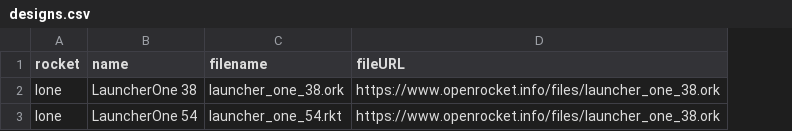
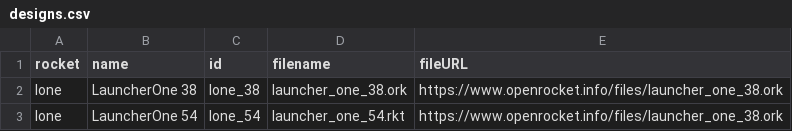
Before and after one commit to rlhatcher/ronaldhatcherblog, a CSV file: data/data_clean/designs.csv, drawn as a sheet; the diff names each change by its address in the sheet, - before the commit and + after, or states it on an @@ line.

```diff
--- a/data/data_clean/designs.csv
+++ b/data/data_clean/designs.csv
+column C (id), rows 2-3: lone_38 | lone_54
```
Also changed, not shown: 3 other files.
